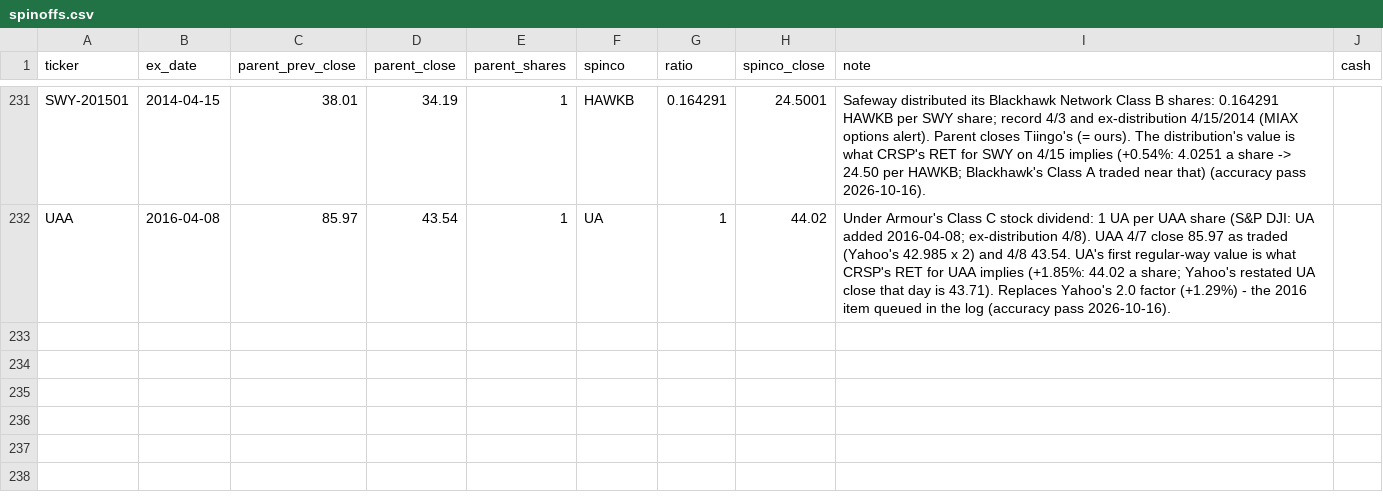
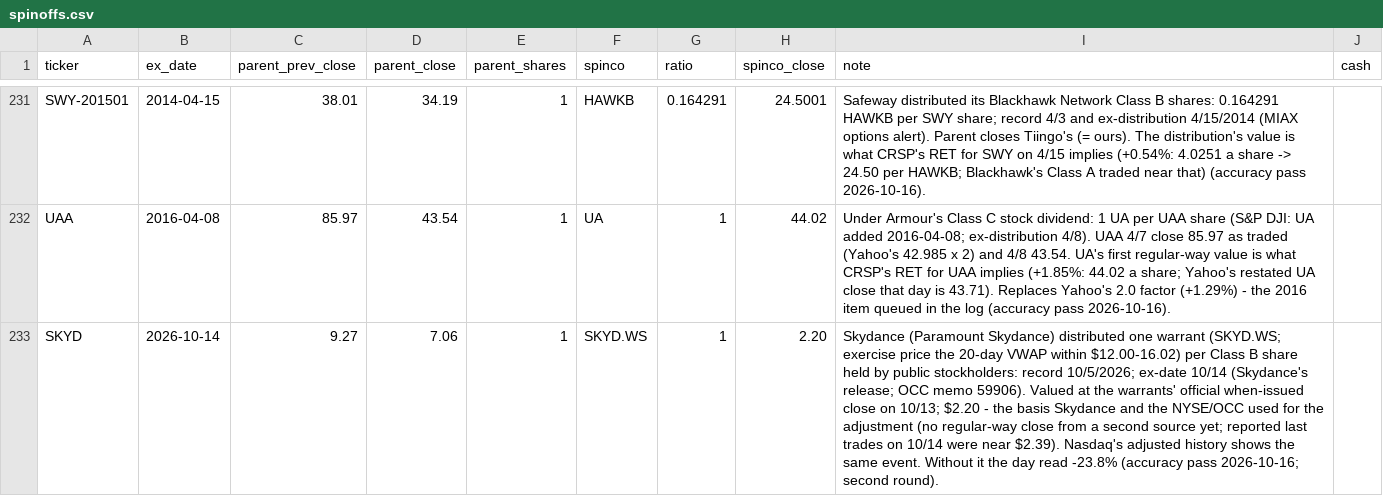
Before and after one commit to Johnbrick123/sp500-data, a CSV file: spinoffs.csv, drawn as a sheet; only a part is shown, gaps mark what is left out; the diff names each change by its address in the sheet, - before the commit and + after, or states it on an @@ line.

```diff
--- a/spinoffs.csv
+++ b/spinoffs.csv
+row 233: SKYD | 2026-10-14 | 9.27 | 7.06 | 1 | SKYD.WS | 1 | 2.20 | Skydance (Paramount Skydance) distributed one warrant (SKYD.WS; exercise price the 20-day VWAP within $12.00-16.02) per Class B share held by public stockholders: record 10/5/2026; ex-date 10/14 (Skydance's release; OCC memo 59906). Valued at the warrants' official when-issued close on 10/13; $2.20 - the basis Skydance and the NYSE/OCC used for the adjustment (no regular-way close from a second source yet; reported last trades on 10/14 were near $2.39). Nasdaq's adjusted history shows the same event. Without it the day read -23.8% (accuracy pass 2026-10-16; second round).
```
